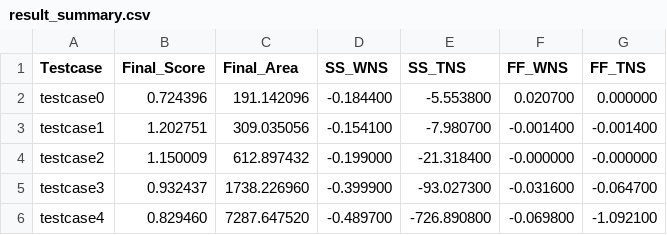
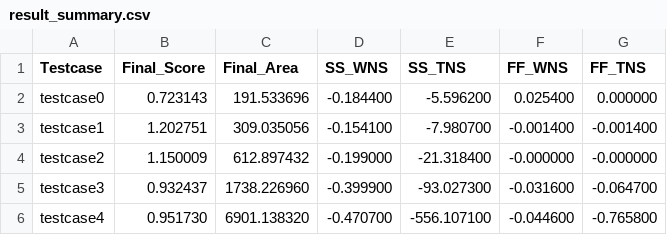
Before and after one commit to ExuberantIris/TestCADContestD, a CSV file: result_summary.csv, drawn as a sheet.

Commit message:
improve coding style (reduce redundant call) (testcase4 improved)

```diff
--- a/result_summary.csv
+++ b/result_summary.csv
@@ -1,3 +1,3 @@
 Testcase,Final_Score,Final_Area,SS_WNS,SS_TNS,FF_WNS,FF_TNS
-testcase0,0.724396,191.142096,-0.184400,-5.553800,0.020700,0.000000
+testcase0,0.723143,191.533696,-0.184400,-5.596200,0.025400,0.000000
 testcase1,1.202751,309.035056,-0.154100,-7.980700,-0.001400,-0.001400
@@ -5,2 +5,2 @@ testcase2,1.150009,612.897432,-0.199000,-21.318400,-0.000000,-0.000000
 testcase3,0.932437,1738.226960,-0.399900,-93.027300,-0.031600,-0.064700
-testcase4,0.829460,7287.647520,-0.489700,-726.890800,-0.069800,-1.092100
+testcase4,0.951730,6901.138320,-0.470700,-556.107100,-0.044600,-0.765800
```
Also changed, not shown: 19 other files.
